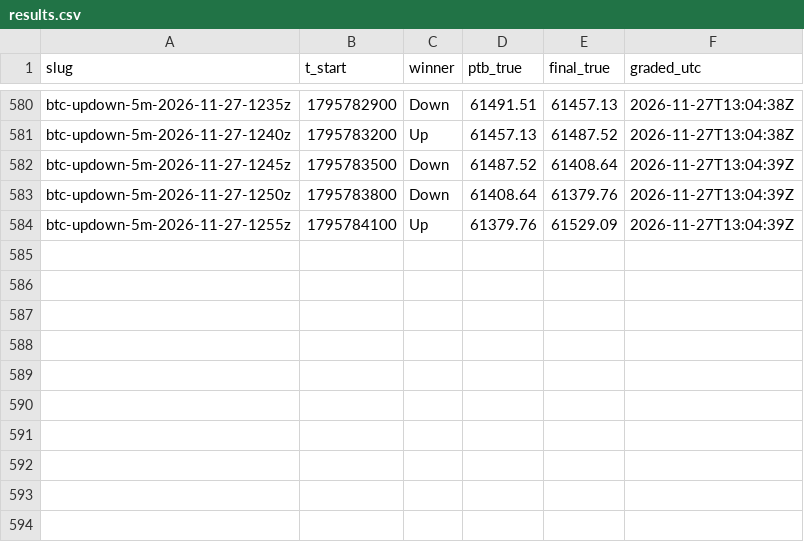
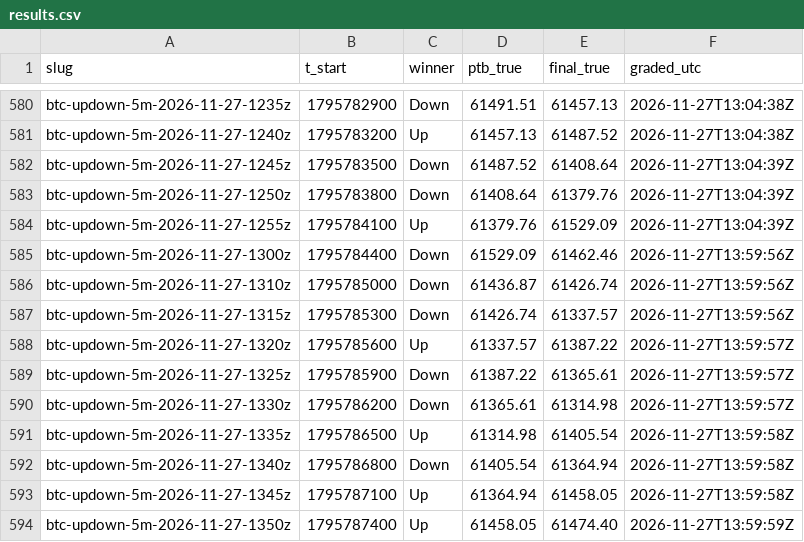
Before and after one commit to j42002/polybot, a CSV file: data/results.csv, drawn as a sheet; only a part is shown, gaps mark what is left out.

```diff
--- a/data/results.csv
+++ b/data/results.csv
@@ -584 +584,11 @@ btc-updown-5m-2026-11-27-1250z,1795783800,Down,61408.64,61379.76,2026-11-27T13:0
 btc-updown-5m-2026-11-27-1255z,1795784100,Up,61379.76,61529.09,2026-11-27T13:04:39Z
+btc-updown-5m-2026-11-27-1300z,1795784400,Down,61529.09,61462.46,2026-11-27T13:59:56Z
+btc-updown-5m-2026-11-27-1310z,1795785000,Down,61436.87,61426.74,2026-11-27T13:59:56Z
+btc-updown-5m-2026-11-27-1315z,1795785300,Down,61426.74,61337.57,2026-11-27T13:59:56Z
+btc-updown-5m-2026-11-27-1320z,1795785600,Up,61337.57,61387.22,2026-11-27T13:59:57Z
+btc-updown-5m-2026-11-27-1325z,1795785900,Down,61387.22,61365.61,2026-11-27T13:59:57Z
+btc-updown-5m-2026-11-27-1330z,1795786200,Down,61365.61,61314.98,2026-11-27T13:59:57Z
+btc-updown-5m-2026-11-27-1335z,1795786500,Up,61314.98,61405.54,2026-11-27T13:59:58Z
+btc-updown-5m-2026-11-27-1340z,1795786800,Down,61405.54,61364.94,2026-11-27T13:59:58Z
+btc-updown-5m-2026-11-27-1345z,1795787100,Up,61364.94,61458.05,2026-11-27T13:59:58Z
+btc-updown-5m-2026-11-27-1350z,1795787400,Up,61458.05,61474.40,2026-11-27T13:59:59Z
```
Also changed, not shown: data/closes.csv, data/loop_stats.csv, 3 other files.
